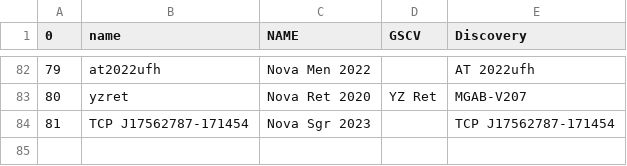
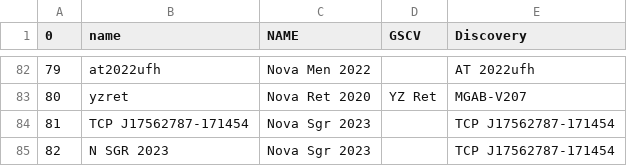
Before and after one commit to aras-database/database, a CSV file: new_spectra/novae/names.csv, drawn as a sheet; only a part is shown, gaps mark what is left out.

```diff
--- a/new_spectra/novae/names.csv
+++ b/new_spectra/novae/names.csv
@@ -84 +84,2 @@
 81;TCP J17562787-171454;Nova Sgr 2023;;TCP J17562787-171454
+82;N SGR 2023;Nova Sgr 2023;; TCP J17562787-171454
```
Also changed, not shown: 11 other files.
